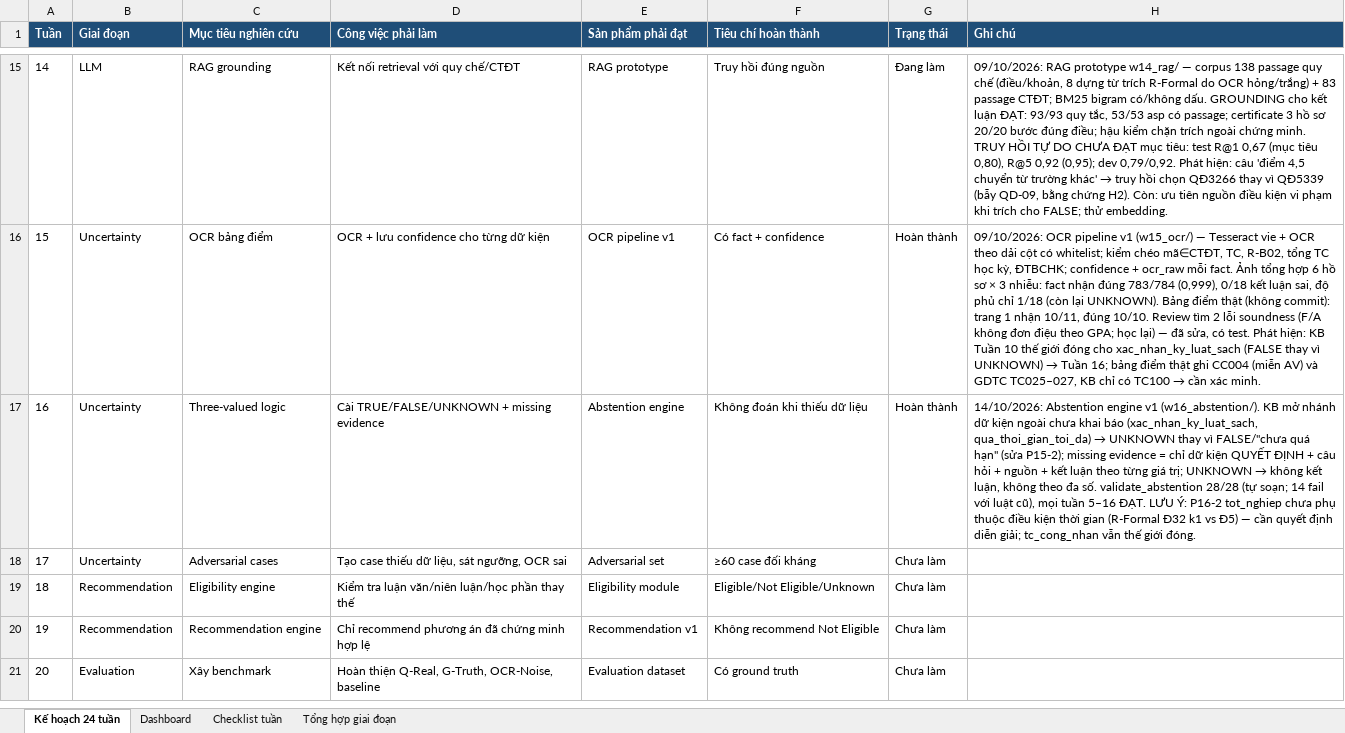
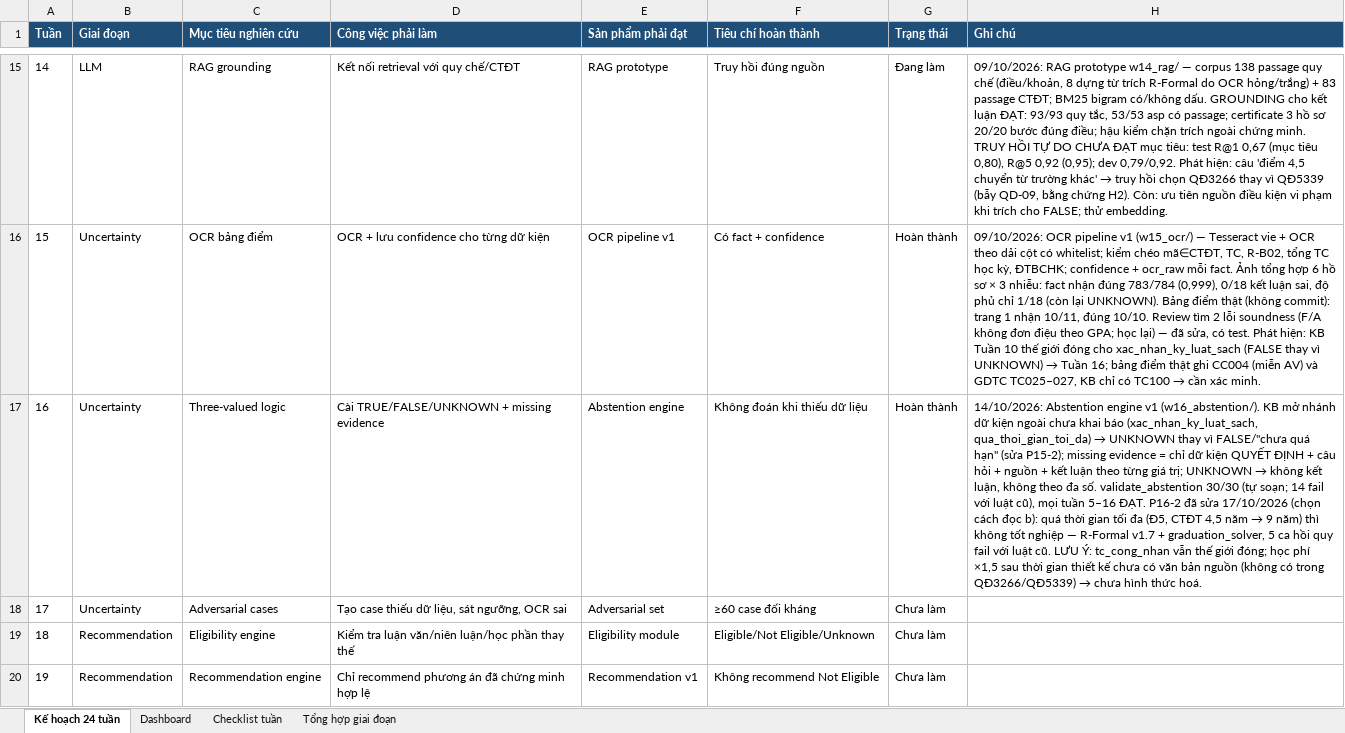
Before and after one commit to chungtanloi/LVTN, an Excel workbook: Ke_hoach_nghien_cuu_CPA2_24_tuan.xlsx, sheet Kế hoạch 24 tuần, drawn as a sheet; only a part is shown, gaps mark what is left out; the shorter side is filled out with more unchanged rows; values as stored, in another font and other column widths than the file's, no borders; the diff names each change by its address in the sheet, - before the commit and + after, or states it on an @@ line.

```diff
--- a/Ke_hoach_nghien_cuu_CPA2_24_tuan.xlsx (sheet Kế hoạch 24 tuần)
+++ b/Ke_hoach_nghien_cuu_CPA2_24_tuan.xlsx (sheet Kế hoạch 24 tuần)
@@ H17 (Ghi chú): …số. validate_abstention 28/28 (tự soạn; 14 fail với luật cũ), mọi tuần 5–16 ĐẠT. LƯU Ý: P16-2 tot_nghiep chưa phụ thuộc điều kiện thời gian (R-Formal Đ32 k1 vs Đ5) — cần quyết định diễn giải; tc_cong_nhan vẫn thế giới đóng. → …số. validate_abstention 30/30 (tự soạn; 14 fail với luật cũ), mọi tuần 5–16 ĐẠT. P16-2 đã sửa 17/10/2026 (chọn cách đọc b): quá thời gian tối đa (Đ5, CTĐT 4,5 năm → 9 năm) thì không tốt nghiệp — R-Formal v1.7 + graduation_solver, 5 ca hồi quy fail với luật cũ. LƯU Ý: tc_cong_nhan vẫn thế giới đóng; học phí ×1,5 sau thời gian thiết kế chưa có văn bản nguồn (không có trong QĐ3266/QĐ5339) → chưa hình thức hoá. @@
```
Also changed, not shown: sheet Checklist tuần, 10 other files.
